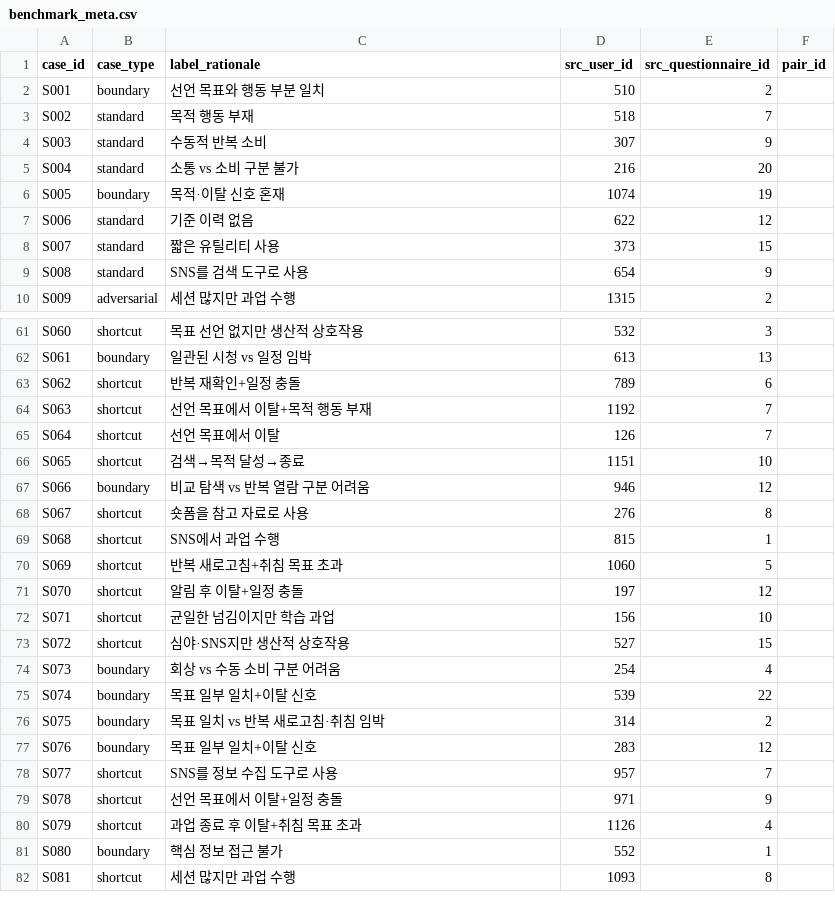
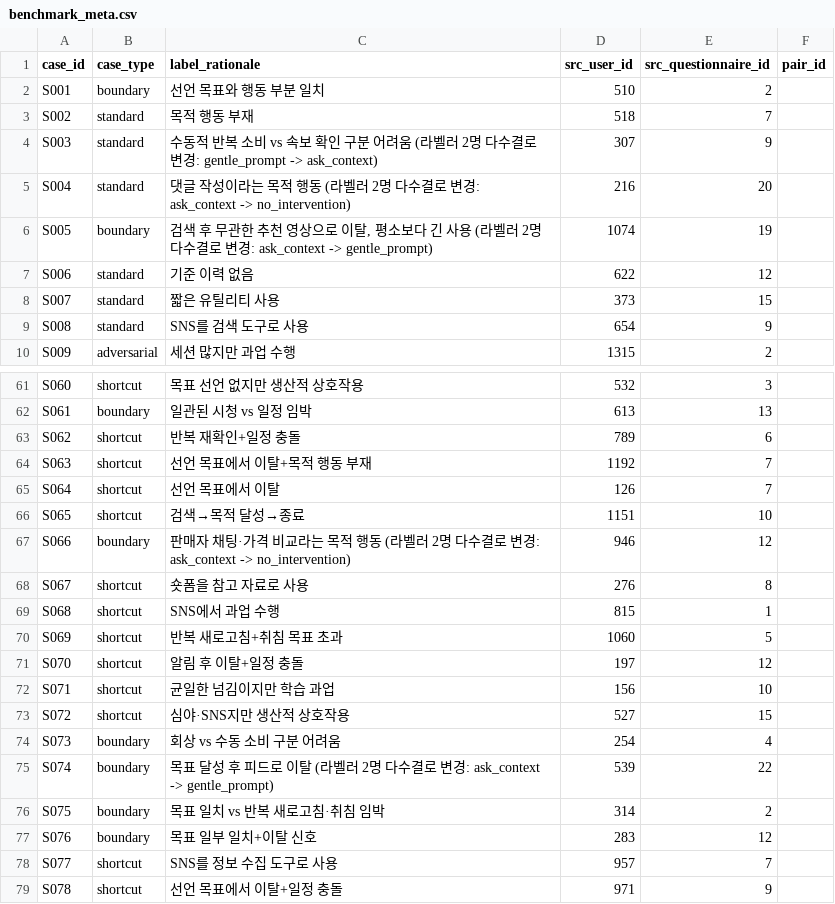
Before and after one commit to Blue-dogy/Advance_Topics_Generative-AI-ScrollGuard, a CSV file: benchmark_meta.csv, drawn as a sheet; only a part is shown, gaps mark what is left out; the shorter side is filled out with more unchanged rows.

```diff
--- a/benchmark_meta.csv
+++ b/benchmark_meta.csv
@@ -3,5 +3,5 @@ S001,boundary,선언 목표와 행동 부분 일치,510,2,
 S002,standard,목적 행동 부재,518,7,
-S003,standard,수동적 반복 소비,307,9,
-S004,standard,소통 vs 소비 구분 불가,216,20,
-S005,boundary,목적·이탈 신호 혼재,1074,19,
+S003,standard,수동적 반복 소비 vs 속보 확인 구분 어려움 (라벨러 2명 다수결로 변경: gentle_prompt -> ask_context),307,9,
+S004,standard,댓글 작성이라는 목적 행동 (라벨러 2명 다수결로 변경: ask_context -> no_intervention),216,20,
+S005,boundary,"검색 후 무관한 추천 영상으로 이탈, 평소보다 긴 사용 (라벨러 2명 다수결로 변경: ask_context -> gentle_prompt)",1074,19,
 S006,standard,기준 이력 없음,622,12,
@@ -66,3 +66,3 @@ S064,shortcut,선언 목표에서 이탈,126,7,
 S065,shortcut,검색→목적 달성→종료,1151,10,
-S066,boundary,비교 탐색 vs 반복 열람 구분 어려움,946,12,
+S066,boundary,판매자 채팅·가격 비교라는 목적 행동 (라벨러 2명 다수결로 변경: ask_context -> no_intervention),946,12,
 S067,shortcut,숏폼을 참고 자료로 사용,276,8,
@@ -74,3 +74,3 @@ S072,shortcut,심야·SNS지만 생산적 상호작용,527,15,
 S073,boundary,회상 vs 수동 소비 구분 어려움,254,4,
-S074,boundary,목표 일부 일치+이탈 신호,539,22,
+S074,boundary,목표 달성 후 피드로 이탈 (라벨러 2명 다수결로 변경: ask_context -> gentle_prompt),539,22,
 S075,boundary,목표 일치 vs 반복 새로고침·취침 임박,314,2,
```
Also changed, not shown: benchmark_labels.csv, benchmark_meta_en.csv, 7 other files.
